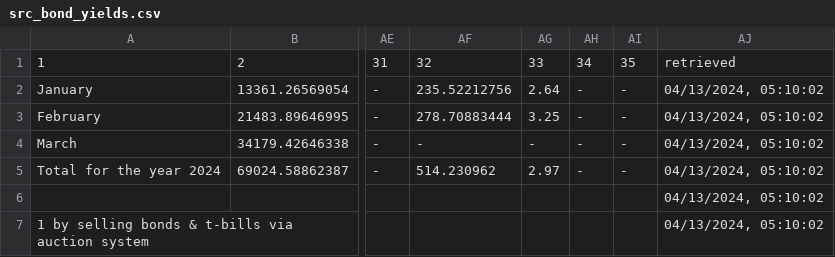
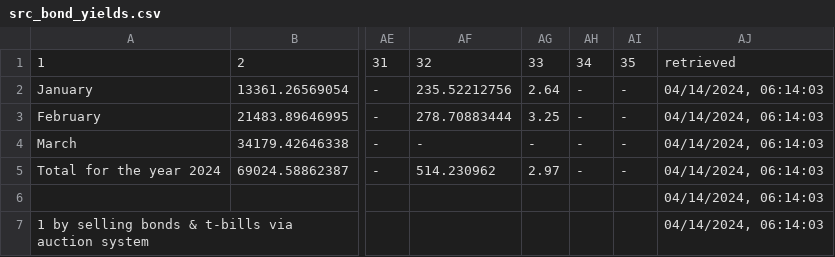
Before and after one commit to artkochnev/ukrainedb, a CSV file: assets/src_bond_yields.csv, drawn as a sheet; only a part is shown, gaps mark what is left out; the diff names each change by its address in the sheet, - before the commit and + after, or states it on an @@ line.

```diff
--- a/assets/src_bond_yields.csv
+++ b/assets/src_bond_yields.csv
-AJ2:AJ7: 04/13/2024, 05:10:02
+AJ2:AJ7: 04/14/2024, 06:14:03
```
Also changed, not shown: assets/metrics.csv, assets/src_cpi_headline.csv, 33 other files.
